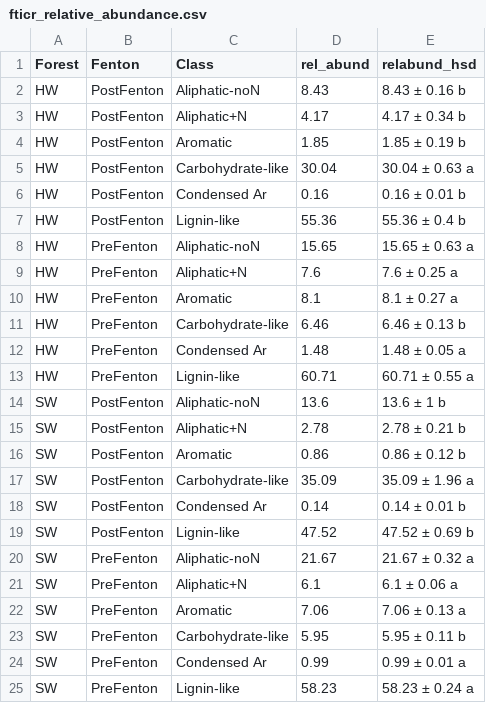
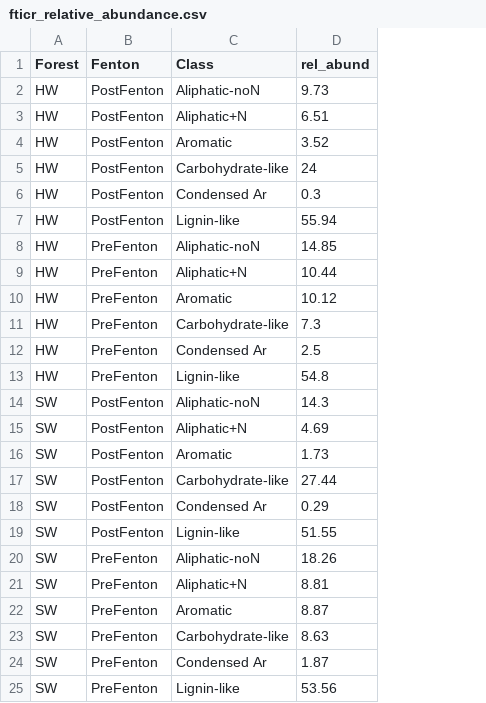
Before and after one commit to kaizadp/fenton_adsorption_SOM, a CSV file: fticr/fticr_relative_abundance.csv, drawn as a sheet; the diff names each change by its address in the sheet, - before the commit and + after, or states it on an @@ line.

Commit message:
switched to peaks for abundance calculations

```diff
--- a/fticr/fticr_relative_abundance.csv
+++ b/fticr/fticr_relative_abundance.csv
-column E (relabund_hsd), rows 2-25: 8.43 ± 0.16 b | 4.17 ± 0.34 b | 1.85 ± 0.19 b | 30.04 ± 0.63 a | 0.16 ± 0.01 b | 55.36 ± 0.4 b | 15.65 ± 0.63 a | 7.6 ± 0.25 a | 8.1 ± 0.27 a | 6.46 ± 0.13 b | 1.48 ± 0.05 a | 60.71 ± 0.55 a | 13.6 ± 1 b | 2.78 ± 0.21 b | 0.86 ± 0.12 b | 35.09 ± 1.96 a | 0.14 ± 0.01 b | 47.52 ± 0.69 b | 21.67 ± 0.32 a | 6.1 ± 0.06 a | 7.06 ± 0.13 a | 5.95 ± 0.11 b | 0.99 ± 0.01 a | 58.23 ± 0.24 a
-D2 (rel_abund): 8.43
+D2 (rel_abund): 9.73
-D3 (rel_abund): 4.17
+D3 (rel_abund): 6.51
-D4 (rel_abund): 1.85
+D4 (rel_abund): 3.52
-D5 (rel_abund): 30.04
+D5 (rel_abund): 24
-D6 (rel_abund): 0.16
+D6 (rel_abund): 0.3
-D7 (rel_abund): 55.36
+D7 (rel_abund): 55.94
-D8 (rel_abund): 15.65
+D8 (rel_abund): 14.85
-D9 (rel_abund): 7.6
+D9 (rel_abund): 10.44
-D10 (rel_abund): 8.1
+D10 (rel_abund): 10.12
-D11 (rel_abund): 6.46
+D11 (rel_abund): 7.3
-D12 (rel_abund): 1.48
+D12 (rel_abund): 2.5
-D13 (rel_abund): 60.71
+D13 (rel_abund): 54.8
-D14 (rel_abund): 13.6
+D14 (rel_abund): 14.3
-D15 (rel_abund): 2.78
+D15 (rel_abund): 4.69
-D16 (rel_abund): 0.86
+D16 (rel_abund): 1.73
-D17 (rel_abund): 35.09
+D17 (rel_abund): 27.44
-D18 (rel_abund): 0.14
+D18 (rel_abund): 0.29
-D19 (rel_abund): 47.52
+D19 (rel_abund): 51.55
-D20 (rel_abund): 21.67
+D20 (rel_abund): 18.26
-D21 (rel_abund): 6.1
+D21 (rel_abund): 8.81
-D22 (rel_abund): 7.06
+D22 (rel_abund): 8.87
-D23 (rel_abund): 5.95
+D23 (rel_abund): 8.63
-D24 (rel_abund): 0.99
+D24 (rel_abund): 1.87
-D25 (rel_abund): 58.23
+D25 (rel_abund): 53.56
```
Also changed, not shown: fticr/fticr_goethite_relabund.csv, 12 other files.
